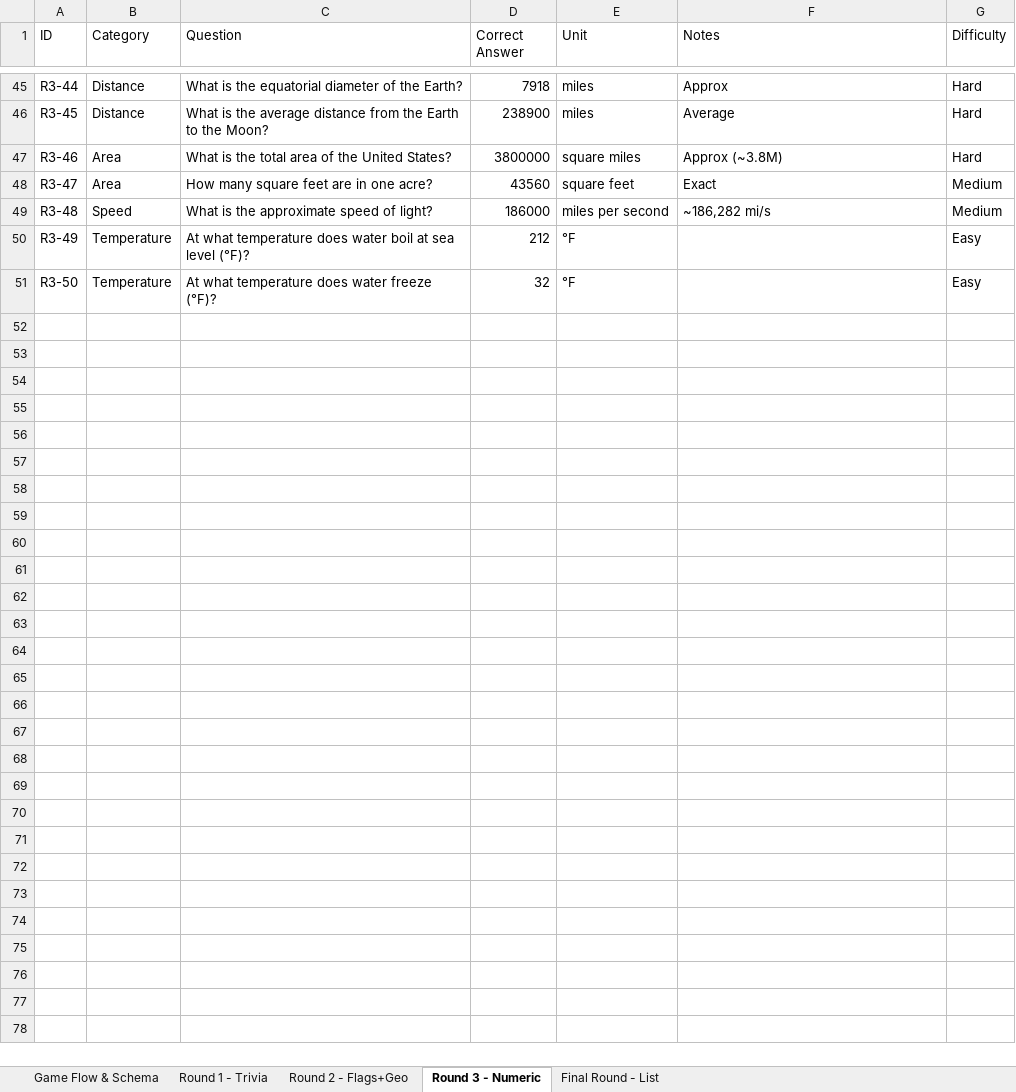
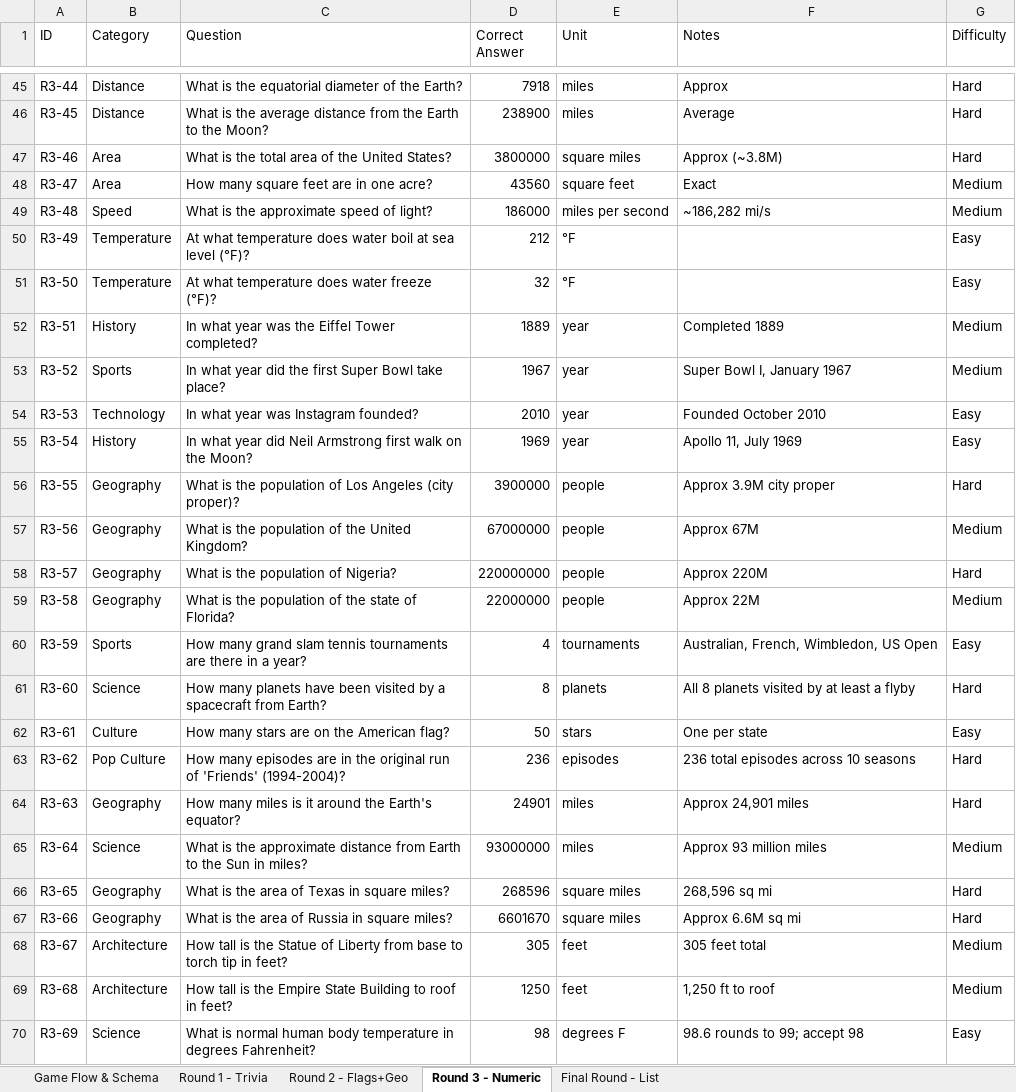
Before and after one commit to BrandonPineda20/BradyTrivia, an Excel workbook: content/brady_trivia_question_bank.xlsx, sheet Round 3 - Numeric, drawn as a sheet; only a part is shown, gaps mark what is left out; values as stored, in another font and other column widths than the file's, no cell formats; the diff covers the shown part only; the diff names each change by its address in the sheet, - before the commit and + after, or states it on an @@ line.

```diff
--- a/content/brady_trivia_question_bank.xlsx (sheet Round 3 - Numeric)
+++ b/content/brady_trivia_question_bank.xlsx (sheet Round 3 - Numeric)
+row 52: R3-51 | History | In what year was the Eiffel Tower completed? | 1889 | year | Completed 1889 | Medium
+row 53: R3-52 | Sports | In what year did the first Super Bowl take place? | 1967 | year | Super Bowl I, January 1967 | Medium
+row 54: R3-53 | Technology | In what year was Instagram founded? | 2010 | year | Founded October 2010 | Easy
+row 55: R3-54 | History | In what year did Neil Armstrong first walk on the Moon? | 1969 | year | Apollo 11, July 1969 | Easy
+row 56: R3-55 | Geography | What is the population of Los Angeles (city proper)? | 3900000 | people | Approx 3.9M city proper | Hard
+row 57: R3-56 | Geography | What is the population of the United Kingdom? | 67000000 | people | Approx 67M | Medium
+row 58: R3-57 | Geography | What is the population of Nigeria? | 220000000 | people | Approx 220M | Hard
+row 59: R3-58 | Geography | What is the population of the state of Florida? | 22000000 | people | Approx 22M | Medium
+row 60: R3-59 | Sports | How many grand slam tennis tournaments are there in a year? | 4 | tournaments | Australian, French, Wimbledon, US Open | Easy
+row 61: R3-60 | Science | How many planets have been visited by a spacecraft from Earth? | 8 | planets | All 8 planets visited by at least a flyby | Hard
+row 62: R3-61 | Culture | How many stars are on the American flag? | 50 | stars | One per state | Easy
+row 63: R3-62 | Pop Culture | How many episodes are in the original run of 'Friends' (1994-2004)? | 236 | episodes | 236 total episodes across 10 seasons | Hard
+row 64: R3-63 | Geography | How many miles is it around the Earth's equator? | 24901 | miles | Approx 24,901 miles | Hard
+row 65: R3-64 | Science | What is the approximate distance from Earth to the Sun in miles? | 93000000 | miles | Approx 93 million miles | Medium
+row 66: R3-65 | Geography | What is the area of Texas in square miles? | 268596 | square miles | 268,596 sq mi | Hard
+row 67: R3-66 | Geography | What is the area of Russia in square miles? | 6601670 | square miles | Approx 6.6M sq mi | Hard
+row 68: R3-67 | Architecture | How tall is the Statue of Liberty from base to torch tip in feet? | 305 | feet | 305 feet total | Medium
+row 69: R3-68 | Architecture | How tall is the Empire State Building to roof in feet? | 1250 | feet | 1,250 ft to roof | Medium
+row 70: R3-69 | Science | What is normal human body temperature in degrees Fahrenheit? | 98 | degrees F | 98.6 rounds to 99; accept 98 | Easy
```
Also changed, not shown: 31 added rows elsewhere in this sheet, sheet Round 2 - Flags+Geo, sheet Round 1 - Trivia, sheet Final Round - List, sheet Game Flow & Schema, cell formats, 11 other files.
